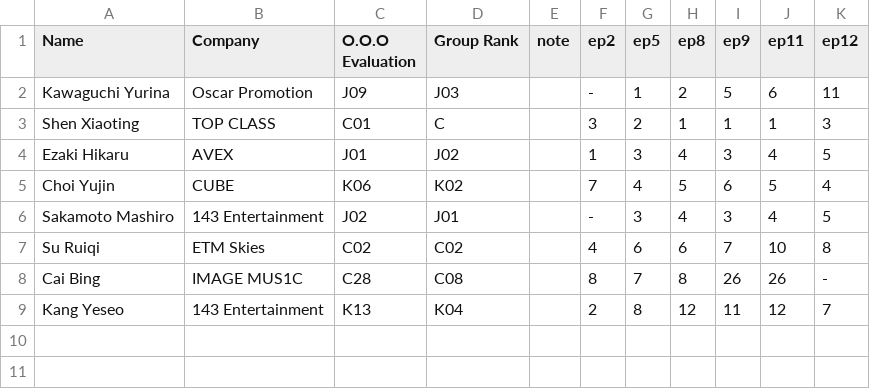
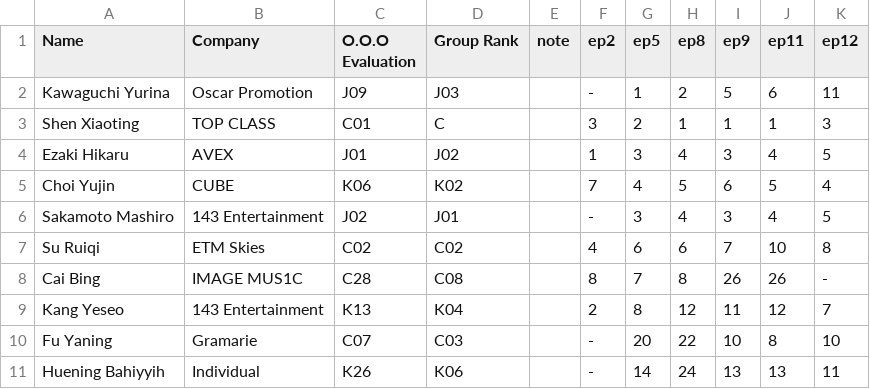
Before and after one commit to suruichijj/-README, a CSV file: gp999.csv, drawn as a sheet.

Commit message:
Update gp999.csv

```diff
--- a/gp999.csv
+++ b/gp999.csv
@@ -9 +9,3 @@ Cai Bing,IMAGE MUS1C,C28,C08,,8,7,8,26,26,-
 Kang Yeseo,143 Entertainment,K13,K04,,2,8,12,11,12,7
+Fu Yaning, Gramarie,C07,C03,,-,20,22,10,8,10
+Huening Bahiyyih,Individual,K26,K06,,-,14,24,13,13,11
```
